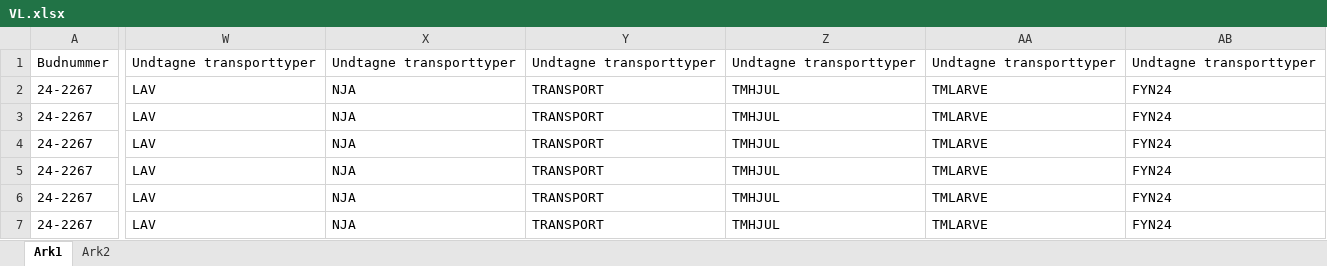
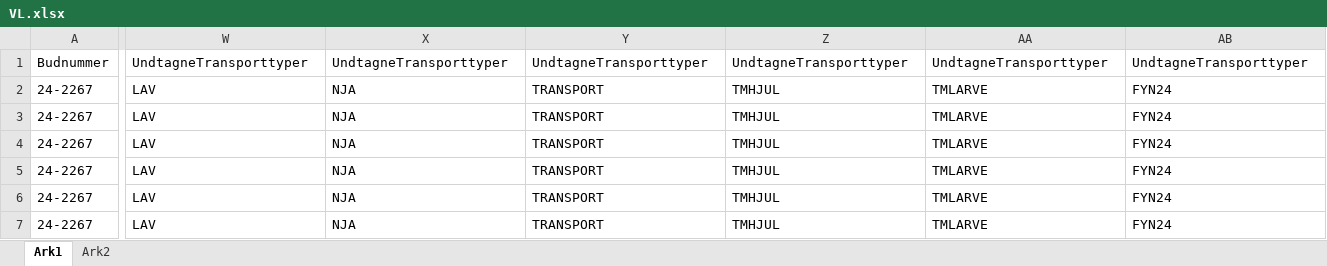
Before and after one commit to Emilbk/p6_data, an Excel workbook: VL.xlsx, sheet Ark1, drawn as a sheet; only a part is shown, gaps mark what is left out; values as stored, in another font and other column widths than the file's, no borders; the diff covers the shown part only; the diff names each change by its address in the sheet, - before the commit and + after, or states it on an @@ line.

Commit message:
excelfil

```diff
--- a/VL.xlsx (sheet Ark1)
+++ b/VL.xlsx (sheet Ark1)
-W1: Undtagne transporttyper
+W1: UndtagneTransporttyper
-X1: Undtagne transporttyper
+X1: UndtagneTransporttyper
-Y1: Undtagne transporttyper
+Y1: UndtagneTransporttyper
-Z1: Undtagne transporttyper
+Z1: UndtagneTransporttyper
-AA1: Undtagne transporttyper
+AA1: UndtagneTransporttyper
-AB1: Undtagne transporttyper
+AB1: UndtagneTransporttyper
```
Also changed, not shown: 4 edited cells elsewhere in this sheet.
